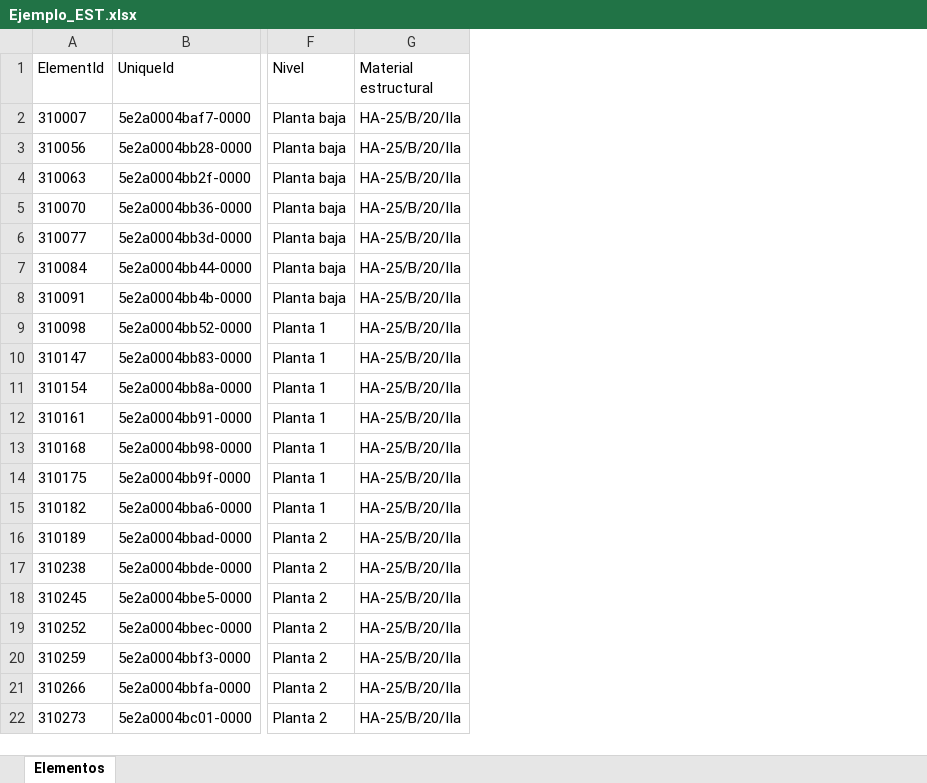
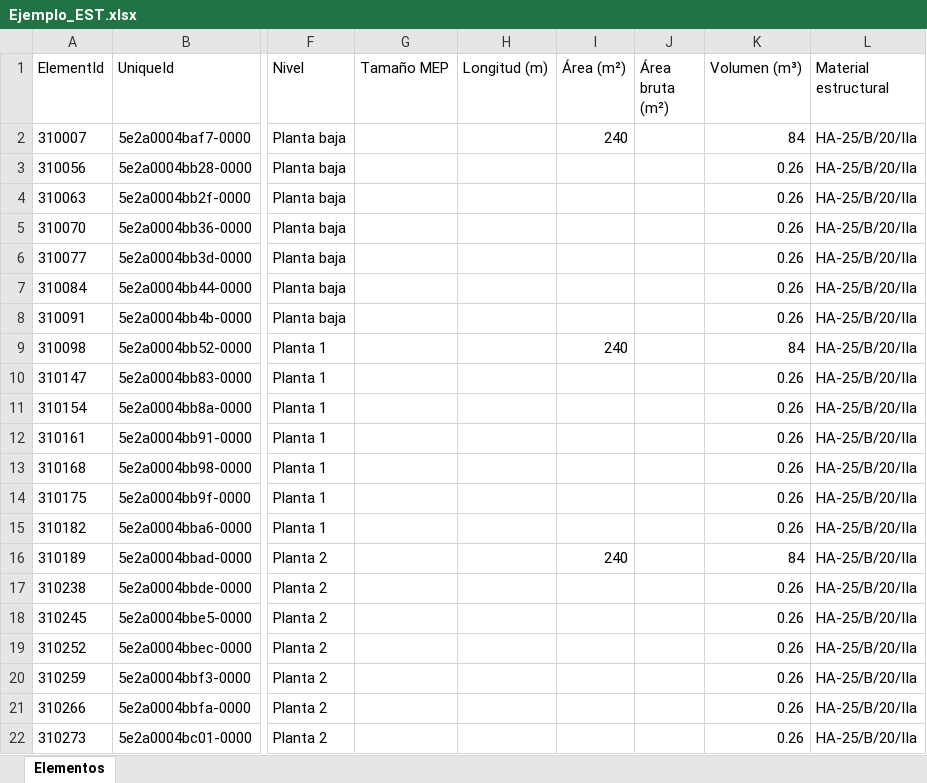
Before and after one commit to BECSA-pamoreno/VisorBIM, an Excel workbook: ejemplo/Ejemplo_EST.xlsx, sheet Elementos, drawn as a sheet; only a part is shown, gaps mark what is left out; values as stored, in another font and other column widths than the file's, no borders; the diff names each change by its address in the sheet, - before the commit and + after, or states it on an @@ line.

```diff
--- a/ejemplo/Ejemplo_EST.xlsx (sheet Elementos)
+++ b/ejemplo/Ejemplo_EST.xlsx (sheet Elementos)
+column G (Tamaño MEP), empty
+column H (Longitud (m)), empty
+column I (Área (m²)), rows 2-16: 240 |  |  |  |  |  |  | 240 |  |  |  |  |  |  | 240
+column J (Área bruta (m²)), empty
+column K (Volumen (m³)), rows 2-22: 84 | 0.26 | 0.26 | 0.26 | 0.26 | 0.26 | 0.26 | 84 | 0.26 | 0.26 | 0.26 | 0.26 | 0.26 | 0.26 | 84 | 0.26 | 0.26 | 0.26 | 0.26 | 0.26 | 0.26
```
Also changed, not shown: ejemplo/Ejemplo_ARQ.xlsx, ejemplo/Ejemplo_MEP.xlsx, 4 other files.
